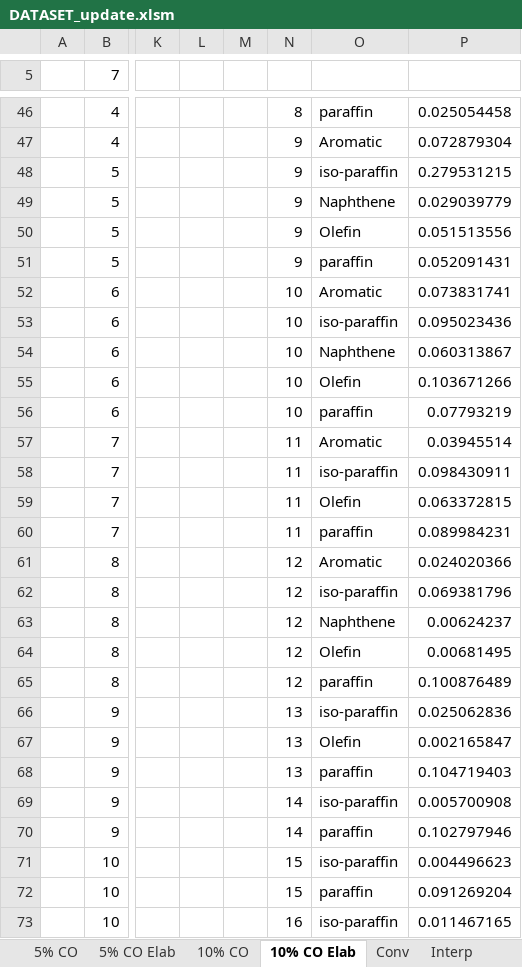
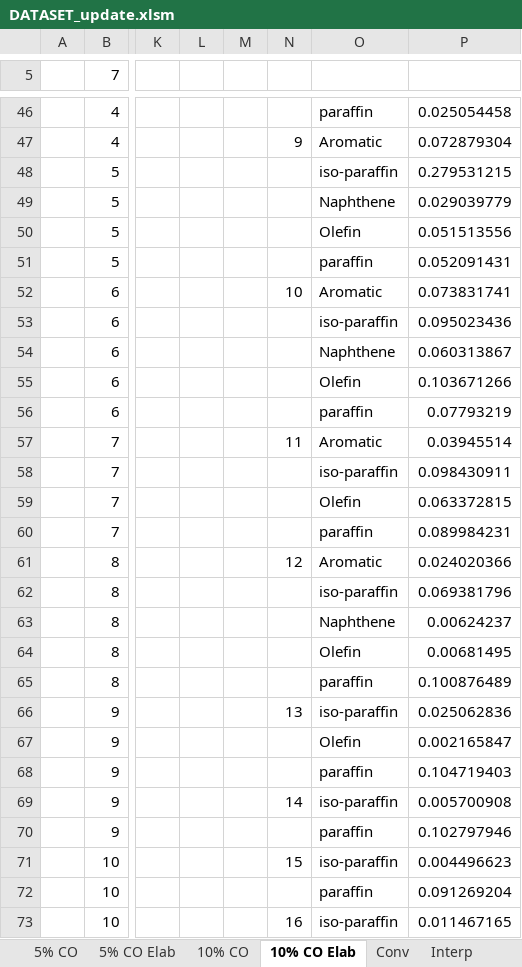
Before and after one commit to Hamishgault/AspenPlus-Python-Interface, an Excel workbook: Project/Aspen/Aspen/DATASET_update.xlsm, sheet 10% CO Elab, drawn as a sheet; only a part is shown, gaps mark what is left out; values as stored, in another font and other column widths than the file's, no borders; charts and pictures and table styles not drawn; the diff covers the shown part only; the diff names each change by its address in the sheet, - before the commit and + after, or states it on an @@ line.

```diff
--- a/Project/Aspen/Aspen/DATASET_update.xlsm (sheet 10% CO Elab)
+++ b/Project/Aspen/Aspen/DATASET_update.xlsm (sheet 10% CO Elab)
-N46: 8
+N46: (empty)
-N48:N51: 9
+N48:N51: (empty)
-N53:N56: 10
+N53:N56: (empty)
-N58:N60: 11
+N58:N60: (empty)
-N62:N65: 12
+N62:N65: (empty)
-N67:N68: 13
+N67:N68: (empty)
-N70: 14
+N70: (empty)
-N72: 15
+N72: (empty)
```
Also changed, not shown: 24 edited cells elsewhere in this sheet, sheet RSTOIC, sheet Foglio11, sheet 5% CO Elab, charts or pictures, 2 other files.
